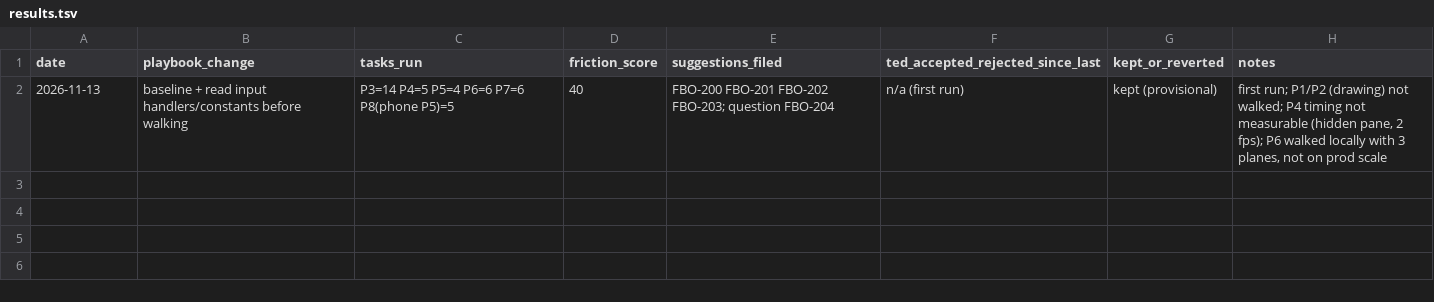
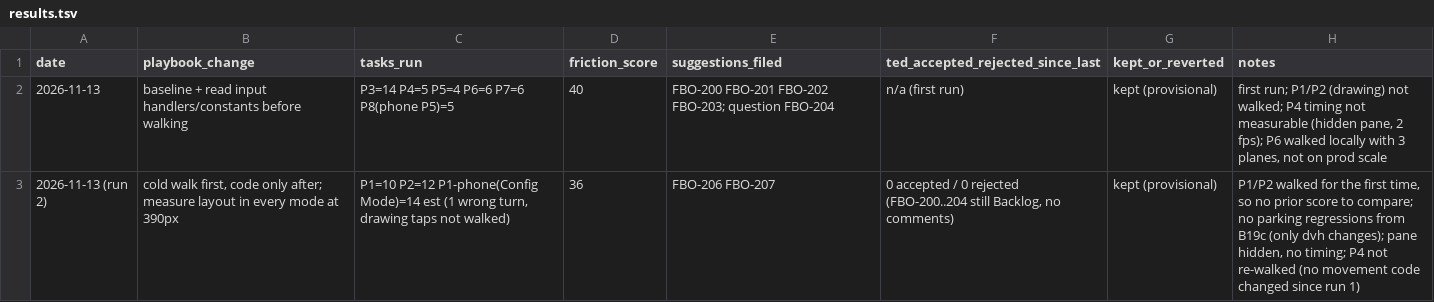
Before and after one commit to tedtop/fbo-manager, a TSV file: docs/ux/results.tsv, drawn as a sheet.

Commit message:
docs(ux): UX review run 2, parking drawing tasks P1/P2 (FBO-206, FBO-207)

```diff
--- a/docs/ux/results.tsv
+++ b/docs/ux/results.tsv
@@ -2 +2,2 @@ date	playbook_change	tasks_run	friction_score	suggestions_filed	ted_accepted_rej
 2026-11-13	baseline + read input handlers/constants before walking	P3=14 P4=5 P5=4 P6=6 P7=6 P8(phone P5)=5	40	FBO-200 FBO-201 FBO-202 FBO-203; question FBO-204	n/a (first run)	kept (provisional)	first run; P1/P2 (drawing) not walked; P4 timing not measurable (hidden pane, 2 fps); P6 walked locally with 3 planes, not on prod scale
+2026-11-13 (run 2)	cold walk first, code only after; measure layout in every mode at 390px	P1=10 P2=12 P1-phone(Config Mode)=14 est (1 wrong turn, drawing taps not walked)	36	FBO-206 FBO-207	0 accepted / 0 rejected (FBO-200..204 still Backlog, no comments)	kept (provisional)	P1/P2 walked for the first time, so no prior score to compare; no parking regressions from B19c (only dvh changes); pane hidden, no timing; P4 not re-walked (no movement code changed since run 1)
```
Also changed, not shown: 1 other file.
